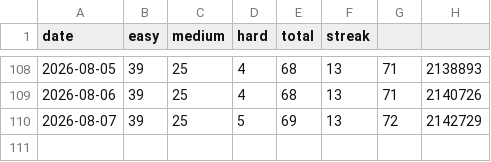
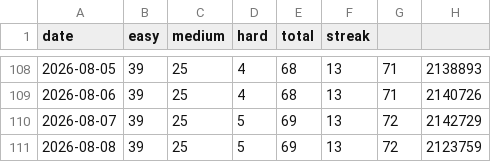
Before and after one commit to sujitha-rao/My-Leetcode-Tracker, a CSV file: leetcode/logs/daily.csv, drawn as a sheet; only a part is shown, gaps mark what is left out.

Commit message:
leetcode: daily update 2026-08-08

```diff
--- a/leetcode/logs/daily.csv
+++ b/leetcode/logs/daily.csv
@@ -110 +110,2 @@ date,easy,medium,hard,total,streak
 2026-08-07,39,25,5,69,13,72,2142729
+2026-08-08,39,25,5,69,13,72,2123759
```
Also changed, not shown: 2 other files.
